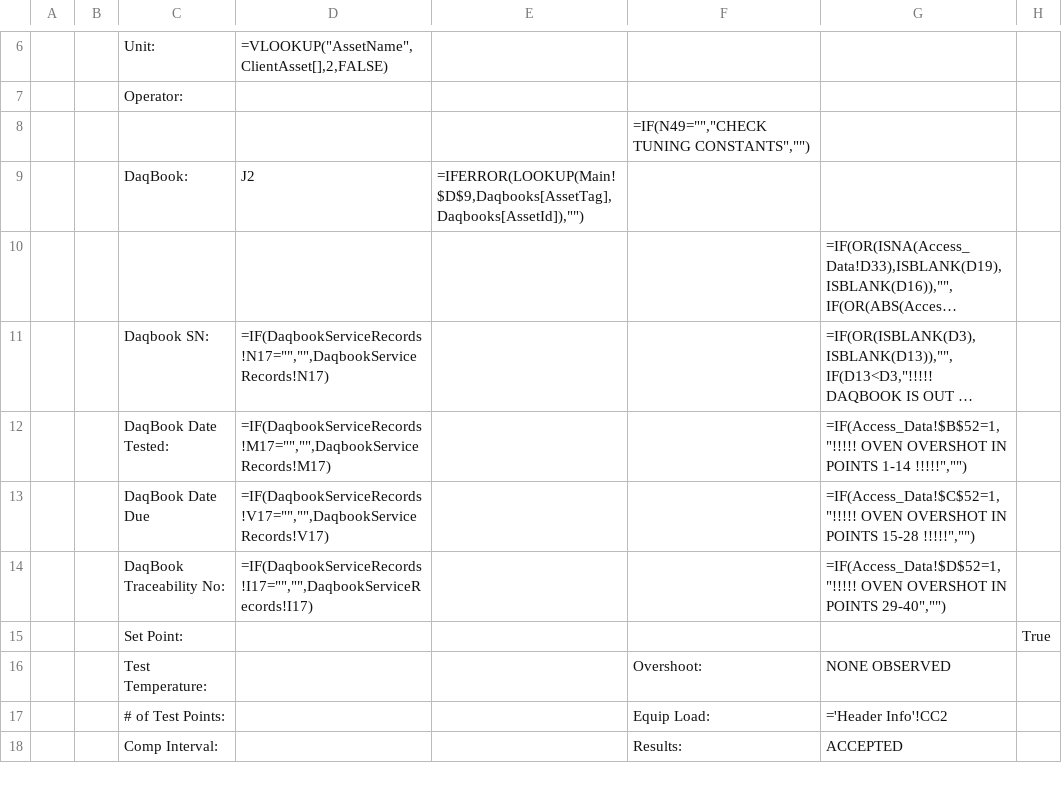
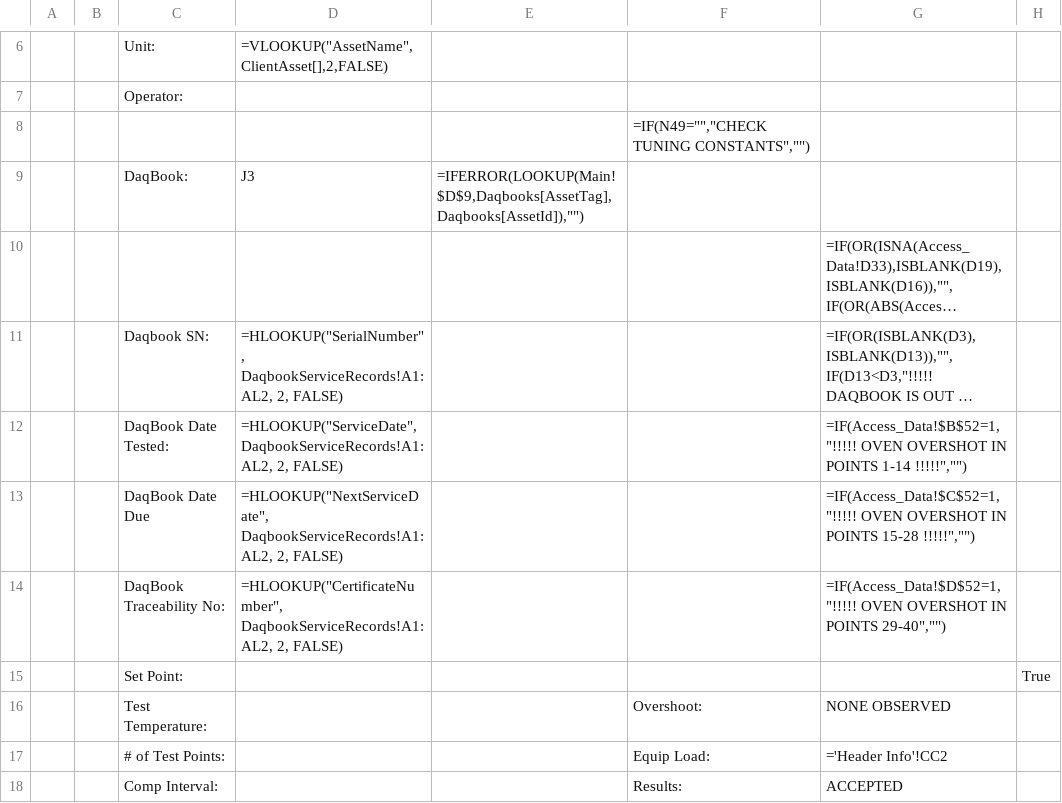
Before and after one commit to Johnson-Gage-Inspection-Inc/xl-TUS, a CSV file: exploded/00 TUS cert/sheets/Main.csv, drawn as a sheet; only a part is shown, gaps mark what is left out; long unchanged cells end in …; the diff names each change by its address in the sheet, - before the commit and + after, or states it on an @@ line.

```diff
--- a/exploded/00 TUS cert/sheets/Main.csv
+++ b/exploded/00 TUS cert/sheets/Main.csv
-D9: J2
+D9: J3
-D11: =IF(DaqbookServiceRecords!N17="","",DaqbookServiceRecords!N17)
+D11: =HLOOKUP("SerialNumber", DaqbookServiceRecords!A1:AL2, 2, FALSE)
-D12: =IF(DaqbookServiceRecords!M17="","",DaqbookServiceRecords!M17)
+D12: =HLOOKUP("ServiceDate", DaqbookServiceRecords!A1:AL2, 2, FALSE)
-D13: =IF(DaqbookServiceRecords!V17="","",DaqbookServiceRecords!V17)
+D13: =HLOOKUP("NextServiceDate", DaqbookServiceRecords!A1:AL2, 2, FALSE)
-D14: =IF(DaqbookServiceRecords!I17="","",DaqbookServiceRecords!I17)
+D14: =HLOOKUP("CertificateNumber", DaqbookServiceRecords!A1:AL2, 2, FALSE)
```
Also changed, not shown: exploded/00 TUS cert/sheets/DaqbookServiceRecords.csv, 2 other files.
